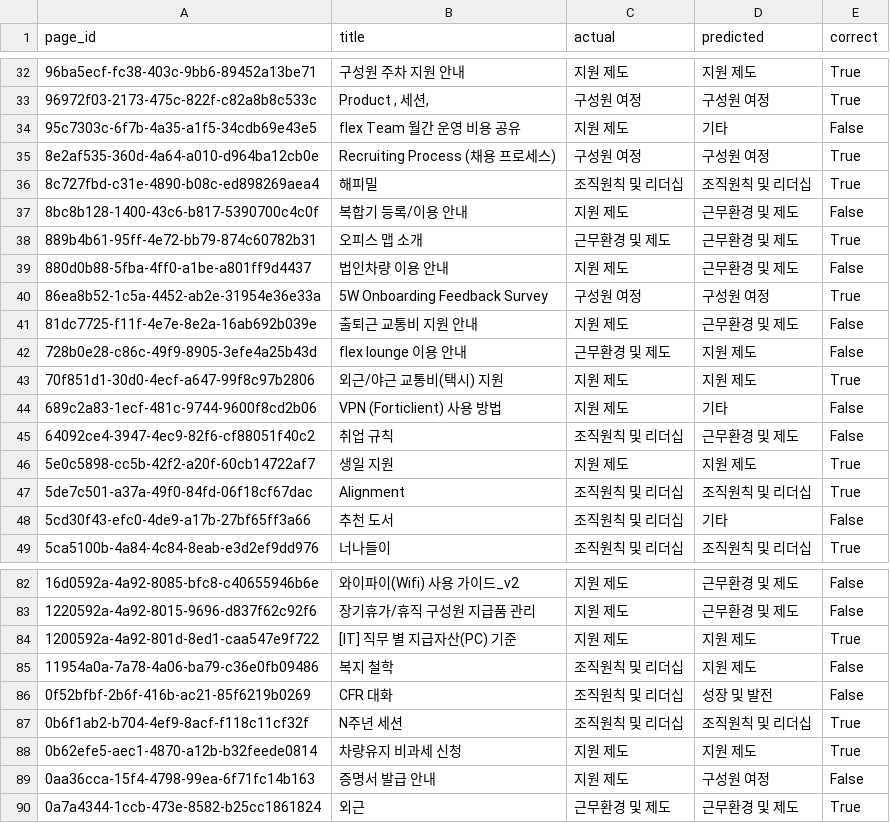
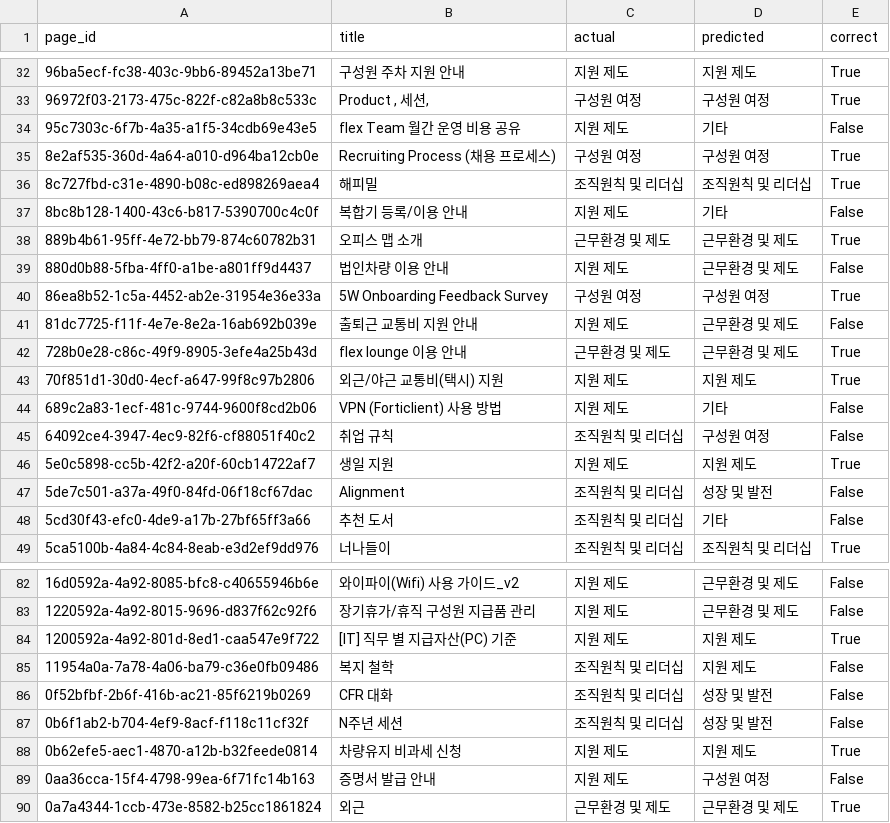
Before and after one commit to sguys99/doc-classifier, a CSV file: data/intermediate/evaluation_results.csv, drawn as a sheet; only a part is shown, gaps mark what is left out; the diff names each change by its address in the sheet, - before the commit and + after, or states it on an @@ line.

```diff
--- a/data/intermediate/evaluation_results.csv
+++ b/data/intermediate/evaluation_results.csv
-D37 (predicted): 근무환경 및 제도
+D37 (predicted): 기타
-D42 (predicted): 지원 제도
+D42 (predicted): 근무환경 및 제도
-E42 (correct): False
+E42 (correct): True
-D45 (predicted): 근무환경 및 제도
+D45 (predicted): 구성원 여정
-D47 (predicted): 조직원칙 및 리더십
+D47 (predicted): 성장 및 발전
-E47 (correct): True
+E47 (correct): False
-D87 (predicted): 조직원칙 및 리더십
+D87 (predicted): 성장 및 발전
-E87 (correct): True
+E87 (correct): False
```
Also changed, not shown: 2 other files.
